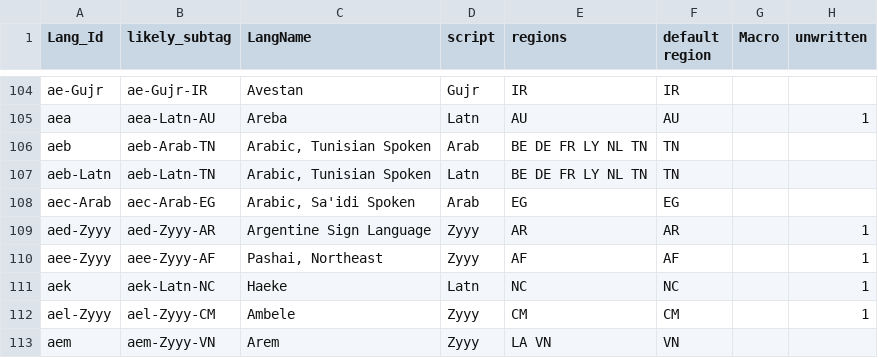
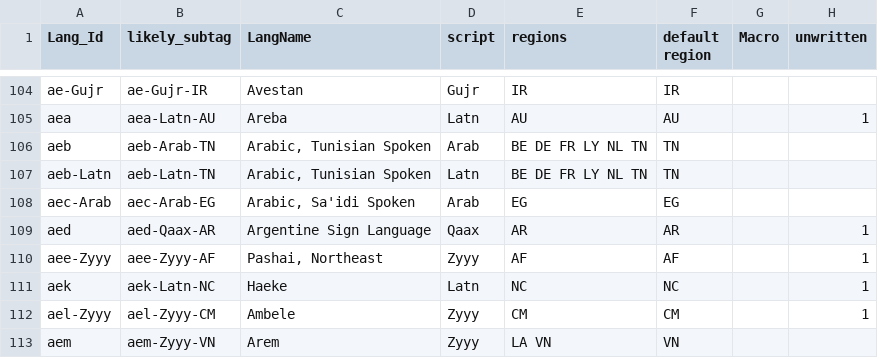
Before and after one commit to silnrsi/langtags, a CSV file: source/langtags.csv, drawn as a sheet; only a part is shown, gaps mark what is left out; the diff names each change by its address in the sheet, - before the commit and + after, or states it on an @@ line.

Commit message:
test change per Lorna

```diff
--- a/source/langtags.csv
+++ b/source/langtags.csv
-A109 (Lang_Id): aed-Zyyy
+A109 (Lang_Id): aed
-B109 (likely_subtag): aed-Zyyy-AR
+B109 (likely_subtag): aed-Qaax-AR
-D109 (script): Zyyy
+D109 (script): Qaax
```
